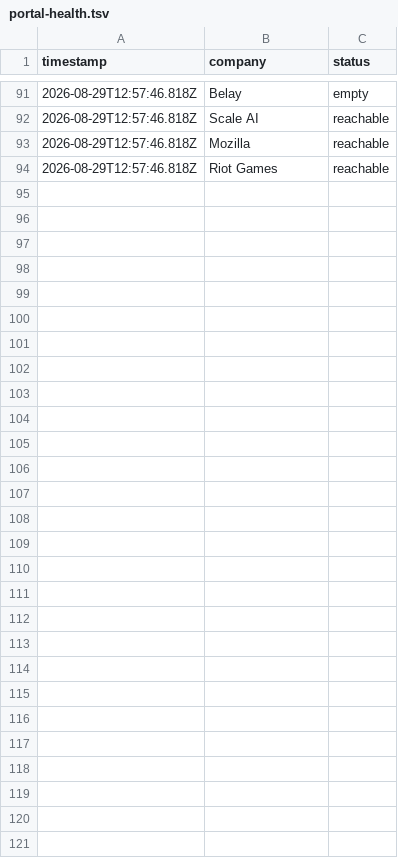
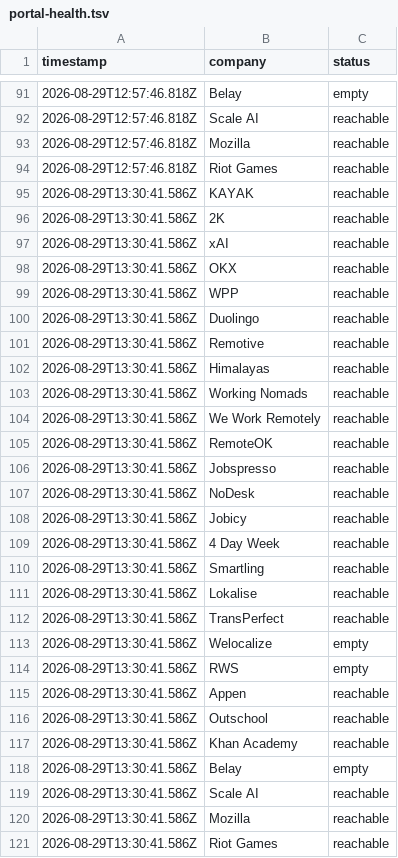
Before and after one commit to waleedba19/career-ops, a TSV file: data/portal-health.tsv, drawn as a sheet; only a part is shown, gaps mark what is left out; the diff names each change by its address in the sheet, - before the commit and + after, or states it on an @@ line.

```diff
--- a/data/portal-health.tsv
+++ b/data/portal-health.tsv
+row 95: 2026-08-29T13:30:41.586Z | KAYAK | reachable
+row 96: 2026-08-29T13:30:41.586Z | 2K | reachable
+row 97: 2026-08-29T13:30:41.586Z | xAI | reachable
+row 98: 2026-08-29T13:30:41.586Z | OKX | reachable
+row 99: 2026-08-29T13:30:41.586Z | WPP | reachable
+row 100: 2026-08-29T13:30:41.586Z | Duolingo | reachable
+row 101: 2026-08-29T13:30:41.586Z | Remotive | reachable
+row 102: 2026-08-29T13:30:41.586Z | Himalayas | reachable
+row 103: 2026-08-29T13:30:41.586Z | Working Nomads | reachable
+row 104: 2026-08-29T13:30:41.586Z | We Work Remotely | reachable
+row 105: 2026-08-29T13:30:41.586Z | RemoteOK | reachable
+row 106: 2026-08-29T13:30:41.586Z | Jobspresso | reachable
+row 107: 2026-08-29T13:30:41.586Z | NoDesk | reachable
+row 108: 2026-08-29T13:30:41.586Z | Jobicy | reachable
+row 109: 2026-08-29T13:30:41.586Z | 4 Day Week | reachable
+row 110: 2026-08-29T13:30:41.586Z | Smartling | reachable
+row 111: 2026-08-29T13:30:41.586Z | Lokalise | reachable
+row 112: 2026-08-29T13:30:41.586Z | TransPerfect | reachable
+row 113: 2026-08-29T13:30:41.586Z | Welocalize | empty
+row 114: 2026-08-29T13:30:41.586Z | RWS | empty
+row 115: 2026-08-29T13:30:41.586Z | Appen | reachable
+row 116: 2026-08-29T13:30:41.586Z | Outschool | reachable
+row 117: 2026-08-29T13:30:41.586Z | Khan Academy | reachable
+row 118: 2026-08-29T13:30:41.586Z | Belay | empty
+row 119: 2026-08-29T13:30:41.586Z | Scale AI | reachable
+row 120: 2026-08-29T13:30:41.586Z | Mozilla | reachable
+row 121: 2026-08-29T13:30:41.586Z | Riot Games | reachable
```
Also changed, not shown: data/scan-runs.tsv.
